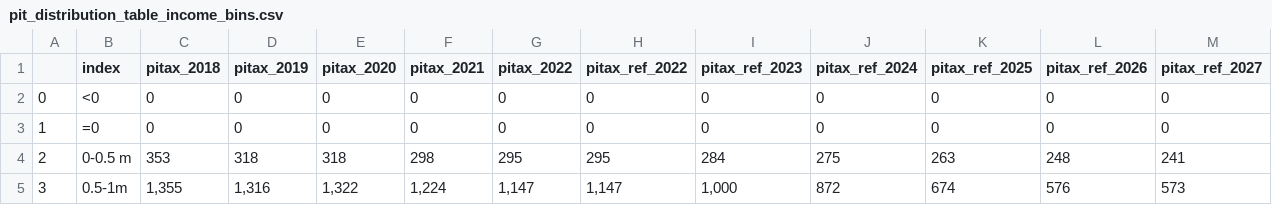
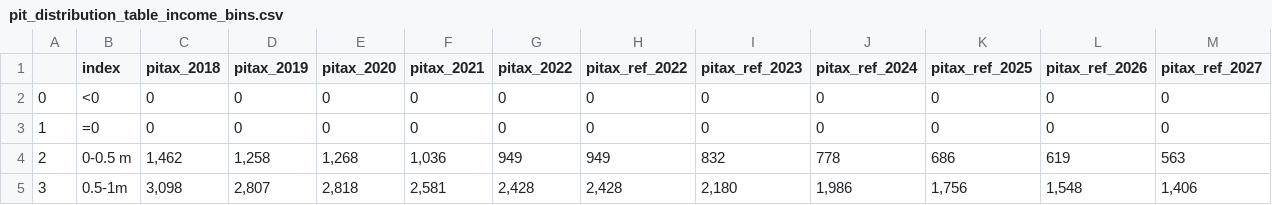
Before and after one commit to sebastiansajie/Uganda-Tax-Microsimulation, a CSV file: pit_distribution_table_income_bins.csv, drawn as a sheet; only a part is shown; the diff covers the shown part only.

```diff
--- a/pit_distribution_table_income_bins.csv
+++ b/pit_distribution_table_income_bins.csv
@@ -3,3 +3,3 @@
 1,=0,0,0,0,0,0,0,0,0,0,0,0
-2,0-0.5 m,353,318,318,298,295,295,284,275,263,248,241
-3,0.5-1m,"1,355","1,316","1,322","1,224","1,147","1,147","1,000",872,674,576,573
+2,0-0.5 m,"1,462","1,258","1,268","1,036",949,949,832,778,686,619,563
+3,0.5-1m,"3,098","2,807","2,818","2,581","2,428","2,428","2,180","1,986","1,756","1,548","1,406"
```
Also changed, not shown: 88 edited cells elsewhere in this file, pit_distribution_table.csv, pit_distribution_table_top1.csv, 29 other files.
